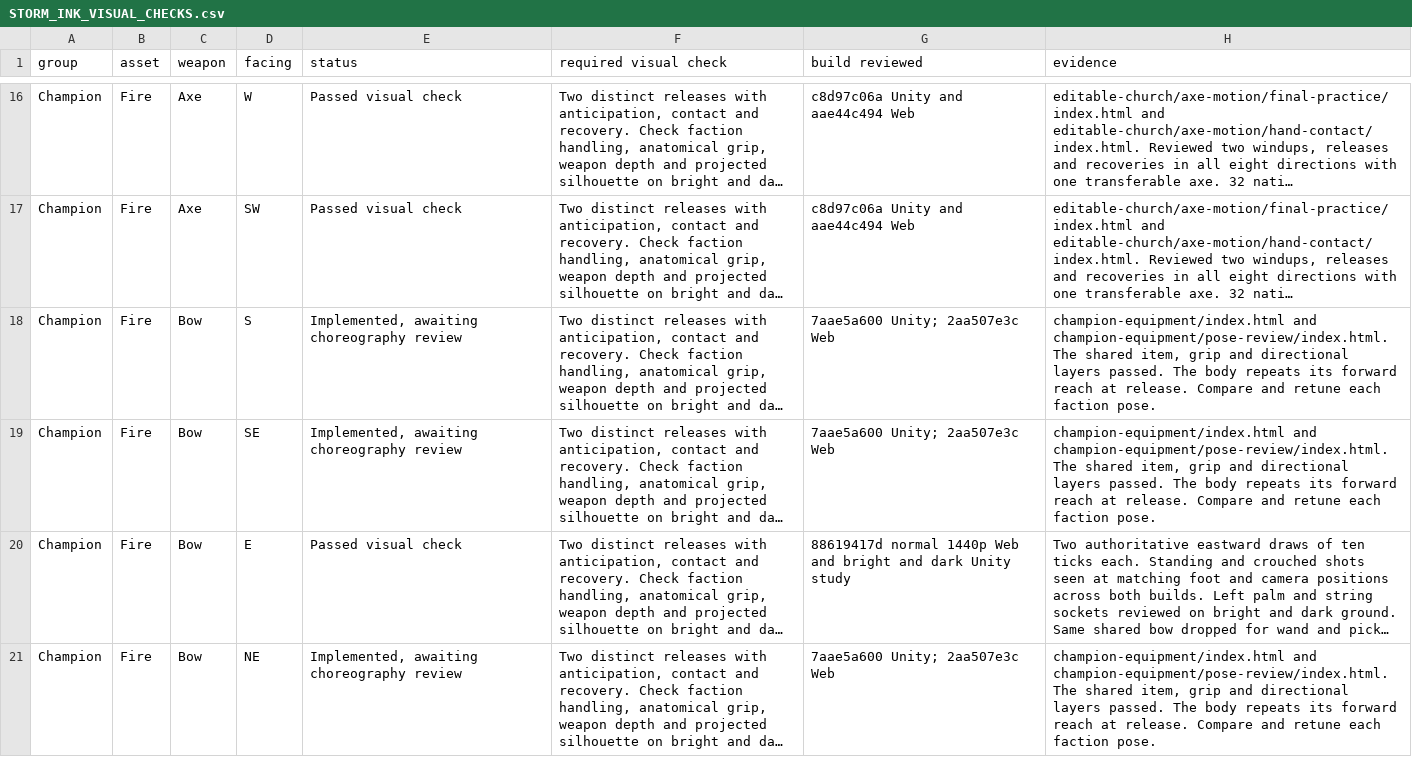
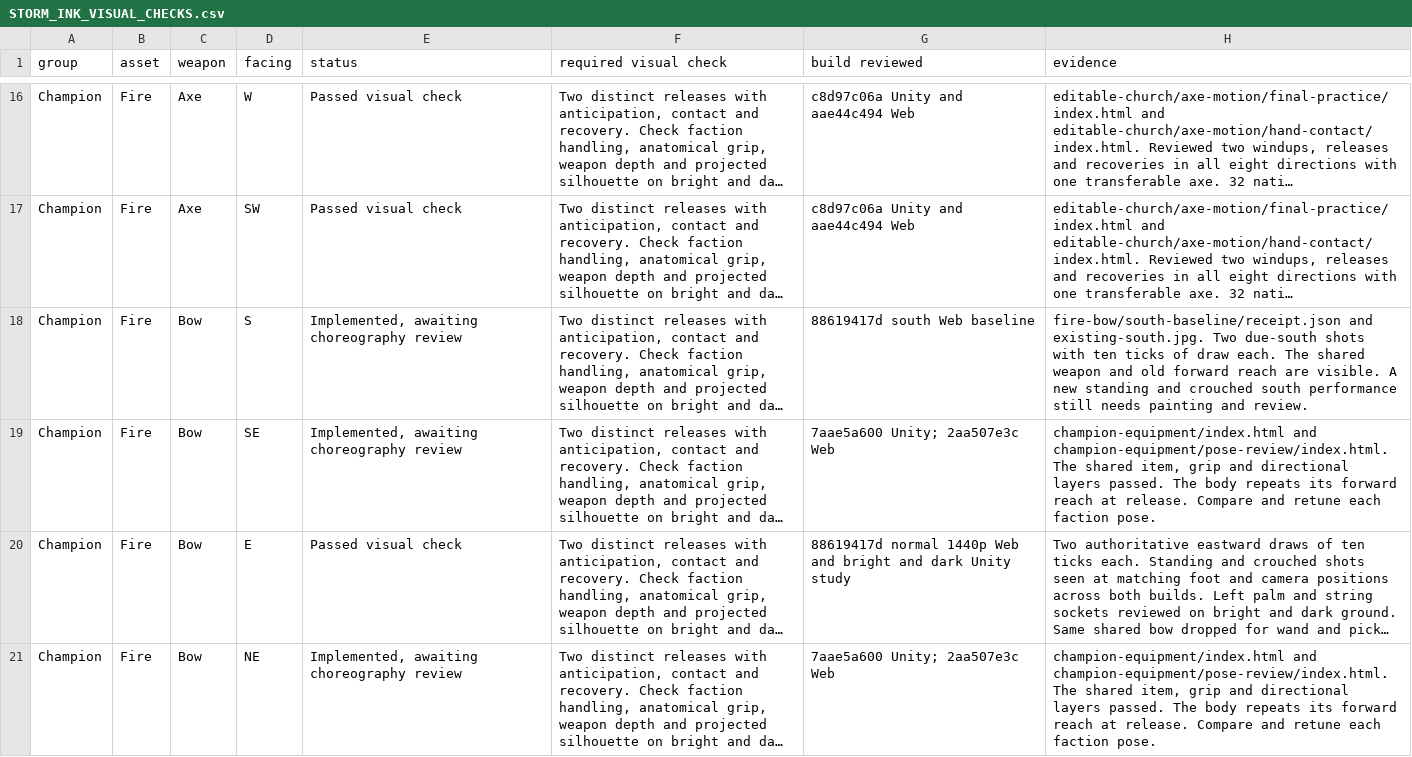
Before and after one commit to Nevanyte/RogueHalla, a CSV file: docs/art/STORM_INK_VISUAL_CHECKS.csv, drawn as a sheet; only a part is shown, gaps mark what is left out; long unchanged cells end in …; the diff covers the shown part only; the diff names each change by its address in the sheet, - before the commit and + after, or states it on an @@ line.

Commit message:
Record the bow studio, live editing and south Web baseline

```diff
--- a/docs/art/STORM_INK_VISUAL_CHECKS.csv
+++ b/docs/art/STORM_INK_VISUAL_CHECKS.csv
-G18 (build reviewed): 7aae5a600 Unity; 2aa507e3c Web
+G18 (build reviewed): 88619417d south Web baseline
-H18 (evidence): champion-equipment/index.html and champion-equipment/pose-review/index.html. The shared item, grip and directional layers passed. The body repeats its forward reach at release. Compare and retune each faction pose.
+H18 (evidence): fire-bow/south-baseline/receipt.json and existing-south.jpg. Two due-south shots with ten ticks of draw each. The shared weapon and old forward reach are visible. A new standing and crouched south performance still needs painting and review.
```
Also changed, not shown: 2 edited cells elsewhere in this file.
